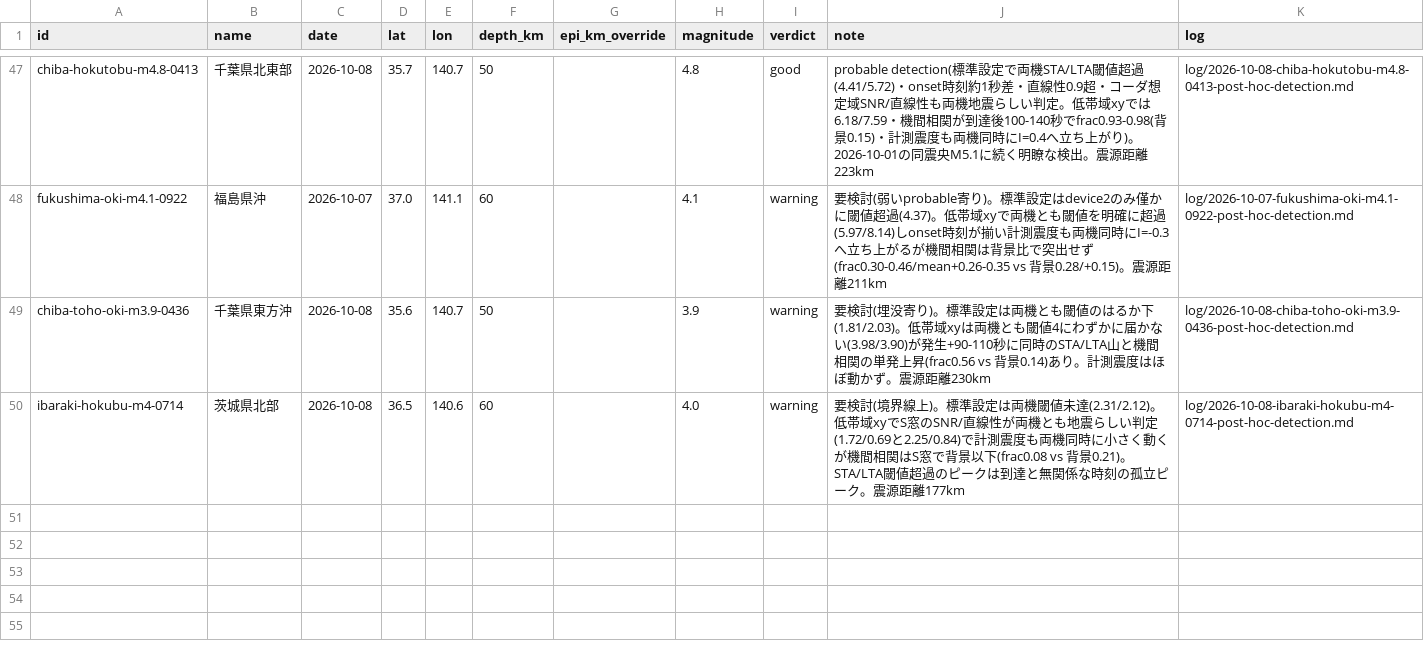
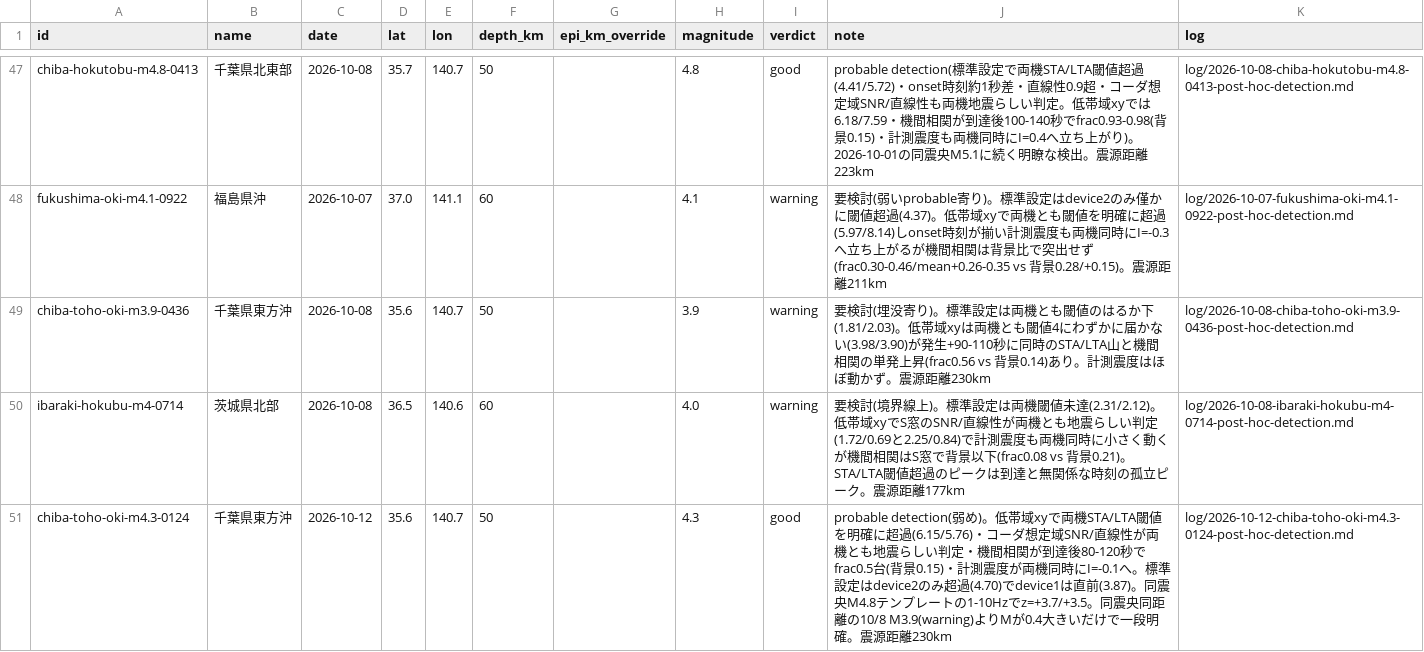
Before and after one commit to nna774/NamazuHaUrokoGaNai, a CSV file: tools/detection_events.csv, drawn as a sheet; only a part is shown, gaps mark what is left out; the diff names each change by its address in the sheet, - before the commit and + after, or states it on an @@ line.

```diff
--- a/tools/detection_events.csv
+++ b/tools/detection_events.csv
+row 51: chiba-toho-oki-m4.3-0124 | 千葉県東方沖 | 2026-10-12 | 35.6 | 140.7 | 50 |  | 4.3 | good | probable detection(弱め)。低帯域xyで両機STA/LTA閾値を明確に超過(6.15/5.76)・コーダ想定域SNR/直線性が両機とも地震らしい判定・機間相関が到達後80-120秒でfrac0.5台(背景0.15)・計測震度が両機同時にI=-0.1へ。標準設定はdevice2のみ超過(4.70)でdevice1は直前(3.87)。同震央M4.8テンプレートの1-10Hzでz=+3.7/+3.5。同震央同距離の10/8 M3.9(warning)よりMが0.4大きいだけで一段明確。震源距離230km | log/2026-10-12-chiba-toho-oki-m4.3-0124-post-hoc-detection.md
```
Also changed, not shown: 8 other files.
